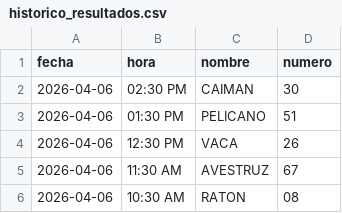
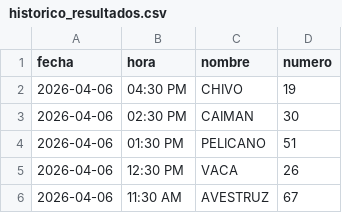
Before and after one commit to RAYC3004/guacharito-pro-tracker, a CSV file: historico_resultados.csv, drawn as a sheet; only a part is shown; the shorter side is filled out with more unchanged rows; the diff names each change by its address in the sheet, - before the commit and + after, or states it on an @@ line.

```diff
--- a/historico_resultados.csv
+++ b/historico_resultados.csv
+row 2: 2026-04-06 | 04:30 PM | CHIVO | 19
```
Also changed, not shown: 2 other files.
